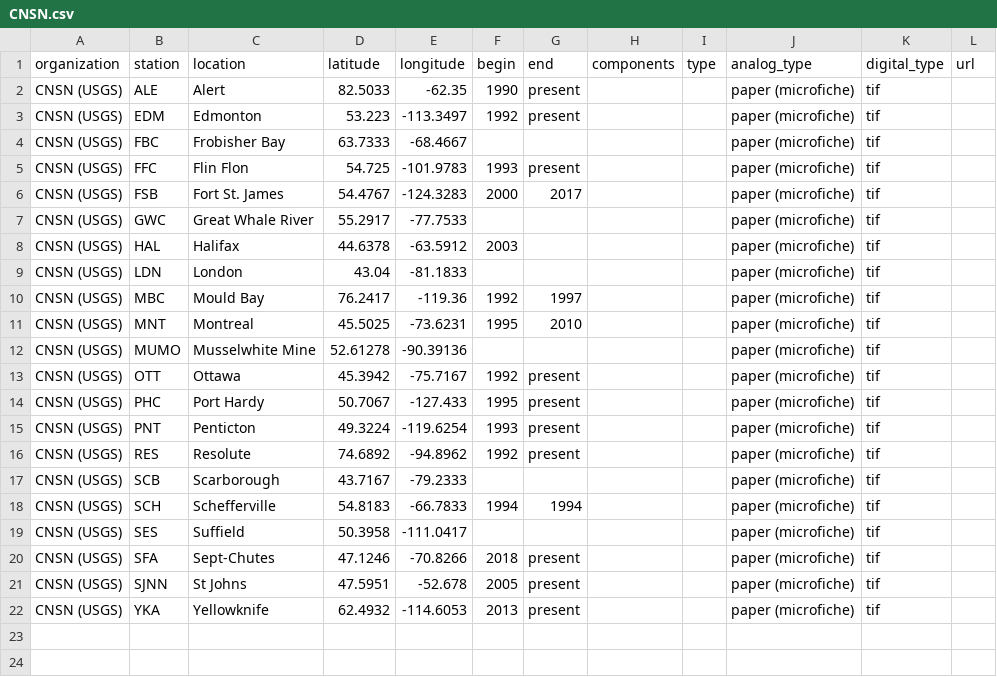
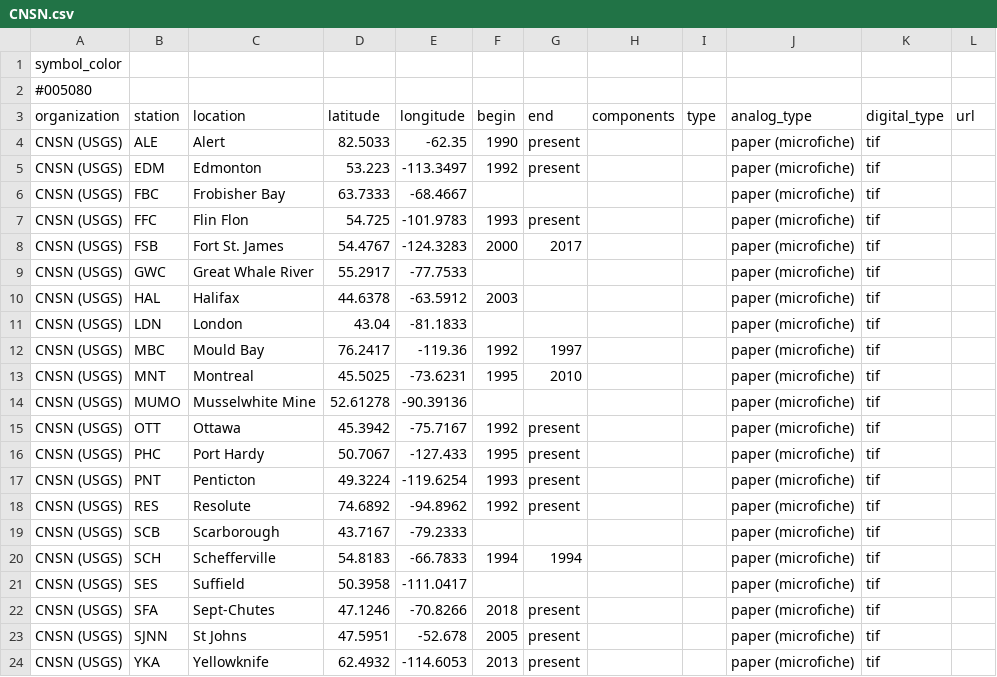
Before and after one commit to legacy-seismic-data/legacy-seismic-data.github.io, a CSV file: station_data/CNSN.csv, drawn as a sheet.

```diff
--- a/station_data/CNSN.csv
+++ b/station_data/CNSN.csv
@@ -1 +1,3 @@
+symbol_color
+#005080
 organization,station,location,latitude,longitude,begin,end,components,type,analog_type,digital_type,url
```
Also changed, not shown: station_data/ERI, U. Tokyo.csv, station_data/IES, U. Iceland.csv, 5 other files.
